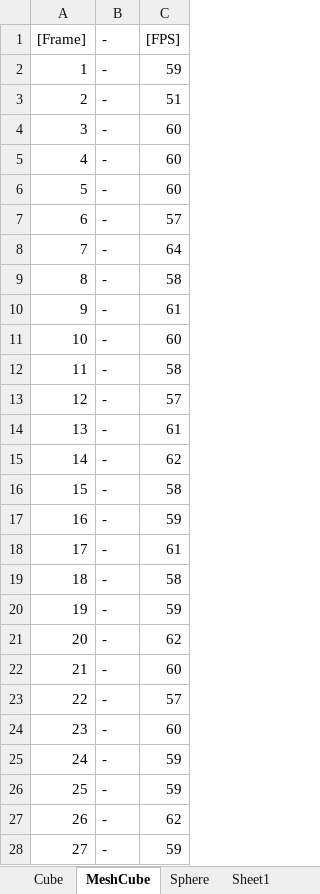
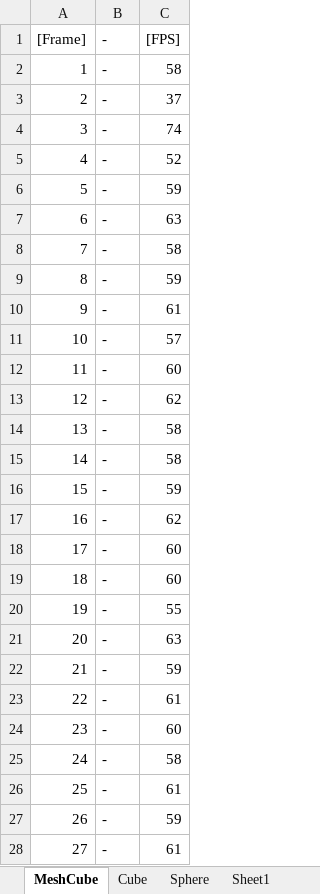
Before and after one commit to Fibeer1/CMGT-Y2-T3-Advanced-Tools, an Excel workbook: Test Documents/Test 1 Results.xlsx, sheet MeshCube, drawn as a sheet; only a part is shown; values as stored, in another font and other column widths than the file's, no borders; table styles not drawn; the diff covers the shown part only; the diff names each change by its address in the sheet, - before the commit and + after, or states it on an @@ line.

```diff
--- a/Test Documents/Test 1 Results.xlsx (sheet MeshCube)
+++ b/Test Documents/Test 1 Results.xlsx (sheet MeshCube)
@@ sheet tab order changed: MeshCube | Cube | Sphere | Sheet1 @@
-C2 ([FPS]): 59
+C2 ([FPS]): 58
-C3 ([FPS]): 51
+C3 ([FPS]): 37
-C4 ([FPS]): 60
+C4 ([FPS]): 74
-C5 ([FPS]): 60
+C5 ([FPS]): 52
-C6 ([FPS]): 60
+C6 ([FPS]): 59
-C7 ([FPS]): 57
+C7 ([FPS]): 63
-C8 ([FPS]): 64
+C8 ([FPS]): 58
-C9 ([FPS]): 58
+C9 ([FPS]): 59
-C11 ([FPS]): 60
+C11 ([FPS]): 57
-C12 ([FPS]): 58
+C12 ([FPS]): 60
-C13 ([FPS]): 57
+C13 ([FPS]): 62
-C14 ([FPS]): 61
+C14 ([FPS]): 58
-C15 ([FPS]): 62
+C15 ([FPS]): 58
-C16 ([FPS]): 58
+C16 ([FPS]): 59
-C17 ([FPS]): 59
+C17 ([FPS]): 62
-C18 ([FPS]): 61
+C18 ([FPS]): 60
-C19 ([FPS]): 58
+C19 ([FPS]): 60
-C20 ([FPS]): 59
+C20 ([FPS]): 55
-C21 ([FPS]): 62
+C21 ([FPS]): 63
-C22 ([FPS]): 60
+C22 ([FPS]): 59
-C23 ([FPS]): 57
+C23 ([FPS]): 61
-C25 ([FPS]): 59
+C25 ([FPS]): 58
-C26 ([FPS]): 59
+C26 ([FPS]): 61
-C27 ([FPS]): 62
+C27 ([FPS]): 59
-C28 ([FPS]): 59
+C28 ([FPS]): 61
```
Also changed, not shown: 230 edited cells elsewhere in this sheet, sheet Sheet1, sheet Sphere, sheet Cube, charts or pictures, Test Documents/Test 2 Results.xlsx, 10 other files.
